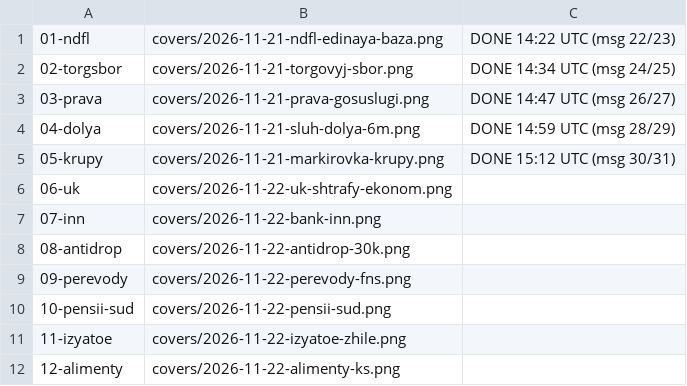
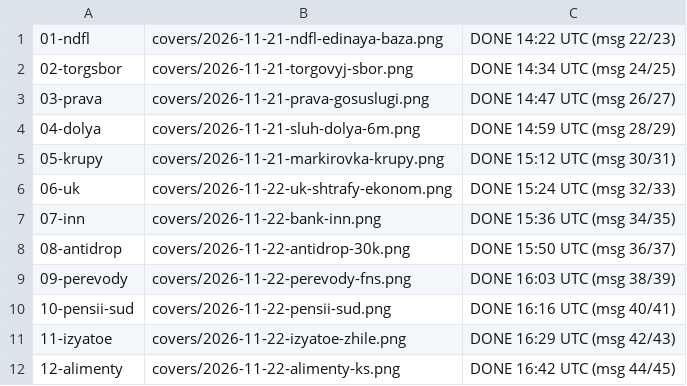
Before and after one commit to niyamelirzayev-boop/yur-immunitet-media, a TSV file: queue/manifest.tsv, drawn as a sheet.

```diff
--- a/queue/manifest.tsv
+++ b/queue/manifest.tsv
@@ -5,8 +5,8 @@
 05-krupy	covers/2026-11-21-markirovka-krupy.png	DONE 15:12 UTC (msg 30/31)
-06-uk	covers/2026-11-22-uk-shtrafy-ekonom.png	
-07-inn	covers/2026-11-22-bank-inn.png	
-08-antidrop	covers/2026-11-22-antidrop-30k.png	
-09-perevody	covers/2026-11-22-perevody-fns.png	
-10-pensii-sud	covers/2026-11-22-pensii-sud.png	
-11-izyatoe	covers/2026-11-22-izyatoe-zhile.png	
-12-alimenty	covers/2026-11-22-alimenty-ks.png	
+06-uk	covers/2026-11-22-uk-shtrafy-ekonom.png	DONE 15:24 UTC (msg 32/33)
+07-inn	covers/2026-11-22-bank-inn.png	DONE 15:36 UTC (msg 34/35)
+08-antidrop	covers/2026-11-22-antidrop-30k.png	DONE 15:50 UTC (msg 36/37)
+09-perevody	covers/2026-11-22-perevody-fns.png	DONE 16:03 UTC (msg 38/39)
+10-pensii-sud	covers/2026-11-22-pensii-sud.png	DONE 16:16 UTC (msg 40/41)
+11-izyatoe	covers/2026-11-22-izyatoe-zhile.png	DONE 16:29 UTC (msg 42/43)
+12-alimenty	covers/2026-11-22-alimenty-ks.png	DONE 16:42 UTC (msg 44/45)
```
Also changed, not shown: 1 other file.
